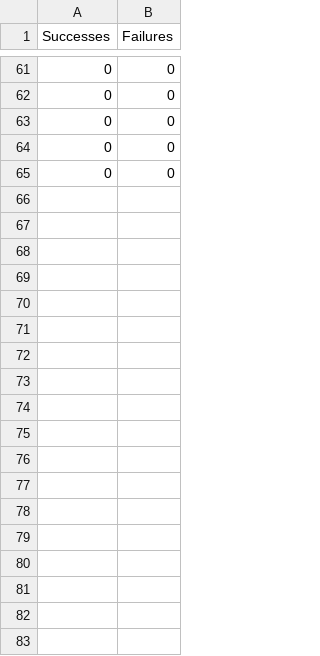
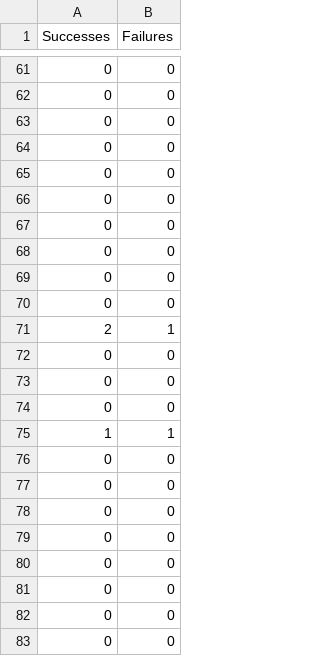
Before and after one commit to dwainbow/FC_24_Bot, a CSV file: BotData.csv, drawn as a sheet; only a part is shown, gaps mark what is left out.

```diff
--- a/BotData.csv
+++ b/BotData.csv
@@ -65 +65,19 @@ Successes,Failures,
 0,0,
+0,0,
+0,0,
+0,0,
+0,0,
+0,0,
+2,1,
+0,0,
+0,0,
+0,0,
+1,1,
+0,0,
+0,0,
+0,0,
+0,0,
+0,0,
+0,0,
+0,0,
+0,0,
```
Also changed, not shown: 9 other files.
